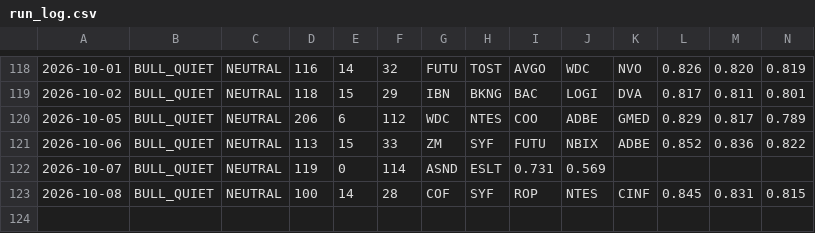
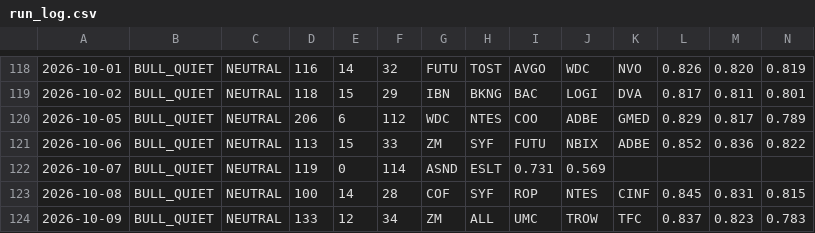
Before and after one commit to jakejwheeler12-cyber/stock-algo, a CSV file: outputs/reports/run_log.csv, drawn as a sheet; only a part is shown, gaps mark what is left out; rows hold the shown columns only; the diff names each change by its address in the sheet, - before the commit and + after, or states it on an @@ line.

Commit message:
Daily report 2026-10-09

```diff
--- a/outputs/reports/run_log.csv
+++ b/outputs/reports/run_log.csv
+row 124: 2026-10-09 | BULL_QUIET | NEUTRAL | 133 | 12 | 34 | ZM | ALL | UMC | TROW | TFC | 0.837 | 0.823 | 0.783
```
Also changed, not shown: 1 other file.
